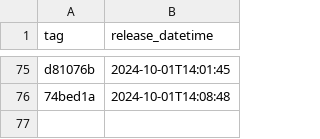
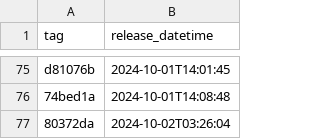
Before and after one commit to NHSDigital/electronic-prescription-service-clinical-prescription-tracker, a CSV file: _data/internal-dev_deployments.csv, drawn as a sheet; only a part is shown, gaps mark what is left out.

```diff
--- a/_data/internal-dev_deployments.csv
+++ b/_data/internal-dev_deployments.csv
@@ -76 +76,2 @@ d81076b,2024-10-01T14:01:45
 74bed1a,2024-10-01T14:08:48
+80372da,2024-10-02T03:26:04
```
Also changed, not shown: 1 other file.
